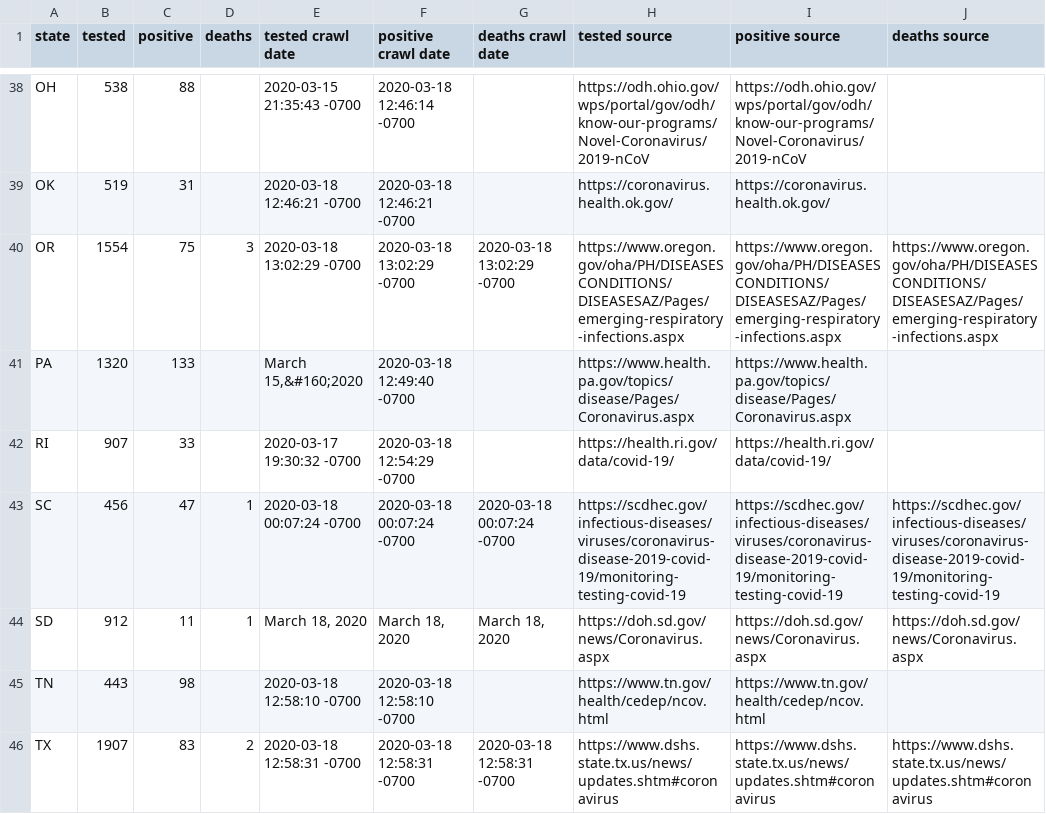
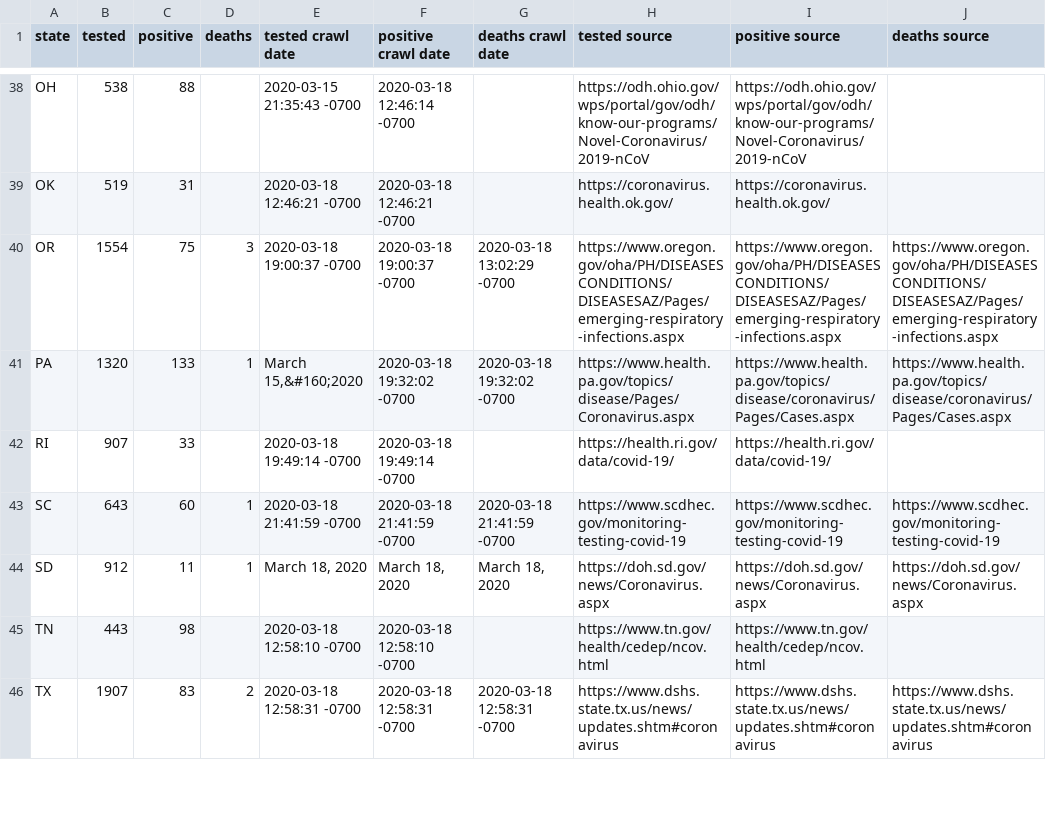
Before and after one commit to timmywheels/crawl-and-parse, a CSV file: all.csv, drawn as a sheet; only a part is shown, gaps mark what is left out; the diff covers the shown part only.

```diff
--- a/all.csv
+++ b/all.csv
@@ -39,6 +39,6 @@ OH	538	88		2020-03-15 21:35:43 -0700	2020-03-18 12:46:14 -0700		https://odh.ohio
 OK	519	31		2020-03-18 12:46:21 -0700	2020-03-18 12:46:21 -0700		https://coronavirus.health.ok.gov/	https://coronavirus.health.ok.gov/	
-OR	1554	75	3	2020-03-18 13:02:29 -0700	2020-03-18 13:02:29 -0700	2020-03-18 13:02:29 -0700	https://www.oregon.gov/oha/PH/DISEASESCONDITIONS/DISEASESAZ/Pages/emerging-respiratory-infections.aspx	https://www.oregon.gov/oha/PH/DISEASESCONDITIONS/DISEASESAZ/Pages/emerging-respiratory-infections.aspx	https://www.oregon.gov/oha/PH/DISEASESCONDITIONS/DISEASESAZ/Pages/emerging-respiratory-infections.aspx
-PA	1320	133		March 15,&#160;2020	2020-03-18 12:49:40 -0700		https://www.health.pa.gov/topics/disease/Pages/Coronavirus.aspx	https://www.health.pa.gov/topics/disease/Pages/Coronavirus.aspx	
-RI	907	33		2020-03-17 19:30:32 -0700	2020-03-18 12:54:29 -0700		https://health.ri.gov/data/covid-19/	https://health.ri.gov/data/covid-19/	
-SC	456	47	1	2020-03-18 00:07:24 -0700	2020-03-18 00:07:24 -0700	2020-03-18 00:07:24 -0700	https://scdhec.gov/infectious-diseases/viruses/coronavirus-disease-2019-covid-19/monitoring-testing-covid-19	https://scdhec.gov/infectious-diseases/viruses/coronavirus-disease-2019-covid-19/monitoring-testing-covid-19	https://scdhec.gov/infectious-diseases/viruses/coronavirus-disease-2019-covid-19/monitoring-testing-covid-19
+OR	1554	75	3	2020-03-18 19:00:37 -0700	2020-03-18 19:00:37 -0700	2020-03-18 13:02:29 -0700	https://www.oregon.gov/oha/PH/DISEASESCONDITIONS/DISEASESAZ/Pages/emerging-respiratory-infections.aspx	https://www.oregon.gov/oha/PH/DISEASESCONDITIONS/DISEASESAZ/Pages/emerging-respiratory-infections.aspx	https://www.oregon.gov/oha/PH/DISEASESCONDITIONS/DISEASESAZ/Pages/emerging-respiratory-infections.aspx
+PA	1320	133	1	March 15,&#160;2020	2020-03-18 19:32:02 -0700	2020-03-18 19:32:02 -0700	https://www.health.pa.gov/topics/disease/Pages/Coronavirus.aspx	https://www.health.pa.gov/topics/disease/coronavirus/Pages/Cases.aspx	https://www.health.pa.gov/topics/disease/coronavirus/Pages/Cases.aspx
+RI	907	33		2020-03-18 19:49:14 -0700	2020-03-18 19:49:14 -0700		https://health.ri.gov/data/covid-19/	https://health.ri.gov/data/covid-19/	
+SC	643	60	1	2020-03-18 21:41:59 -0700	2020-03-18 21:41:59 -0700	2020-03-18 21:41:59 -0700	https://www.scdhec.gov/monitoring-testing-covid-19	https://www.scdhec.gov/monitoring-testing-covid-19	https://www.scdhec.gov/monitoring-testing-covid-19
 SD	912	11	1	March 18, 2020	March 18, 2020	March 18, 2020	https://doh.sd.gov/news/Coronavirus.aspx	https://doh.sd.gov/news/Coronavirus.aspx	https://doh.sd.gov/news/Coronavirus.aspx
```
Also changed, not shown: 23 edited cells elsewhere in this file, 1 other file.
